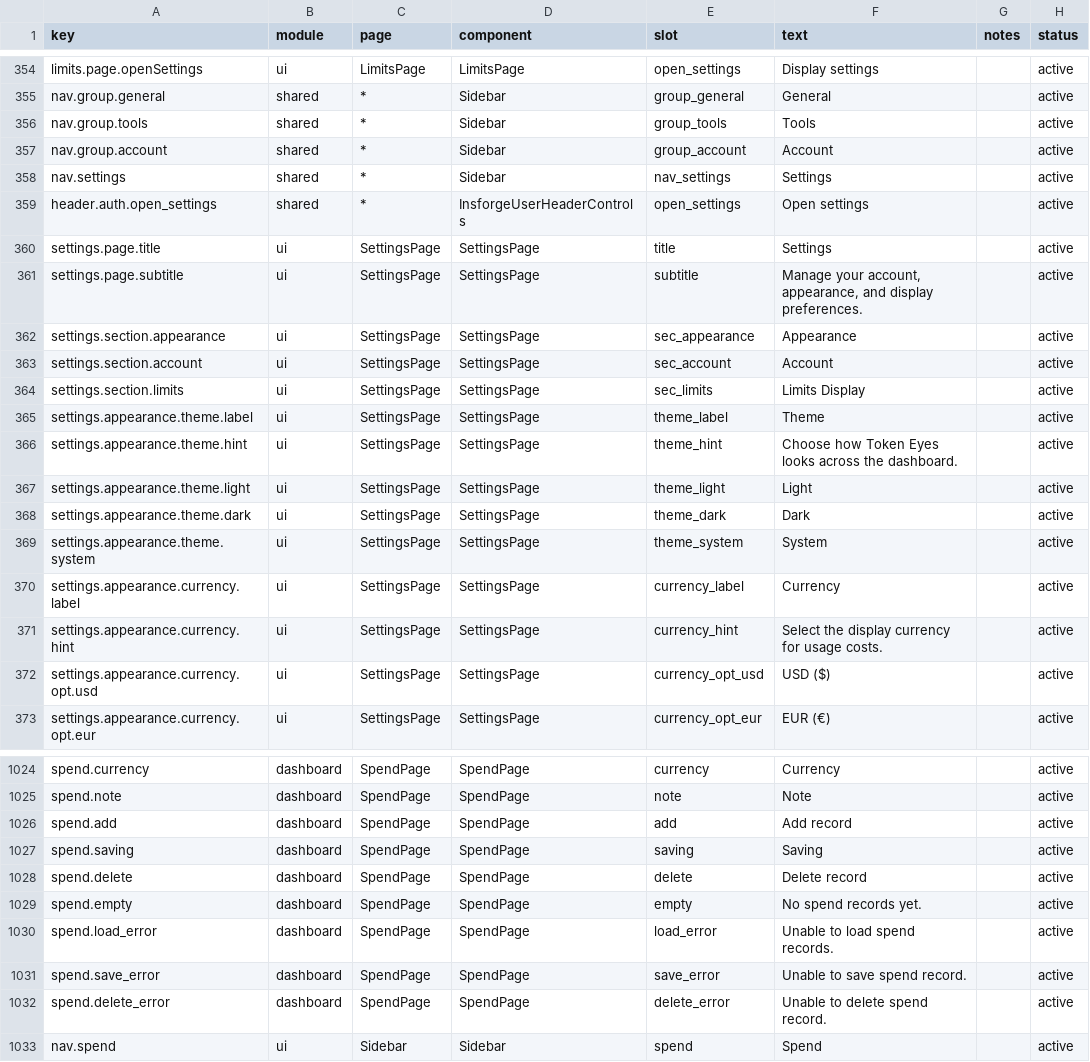
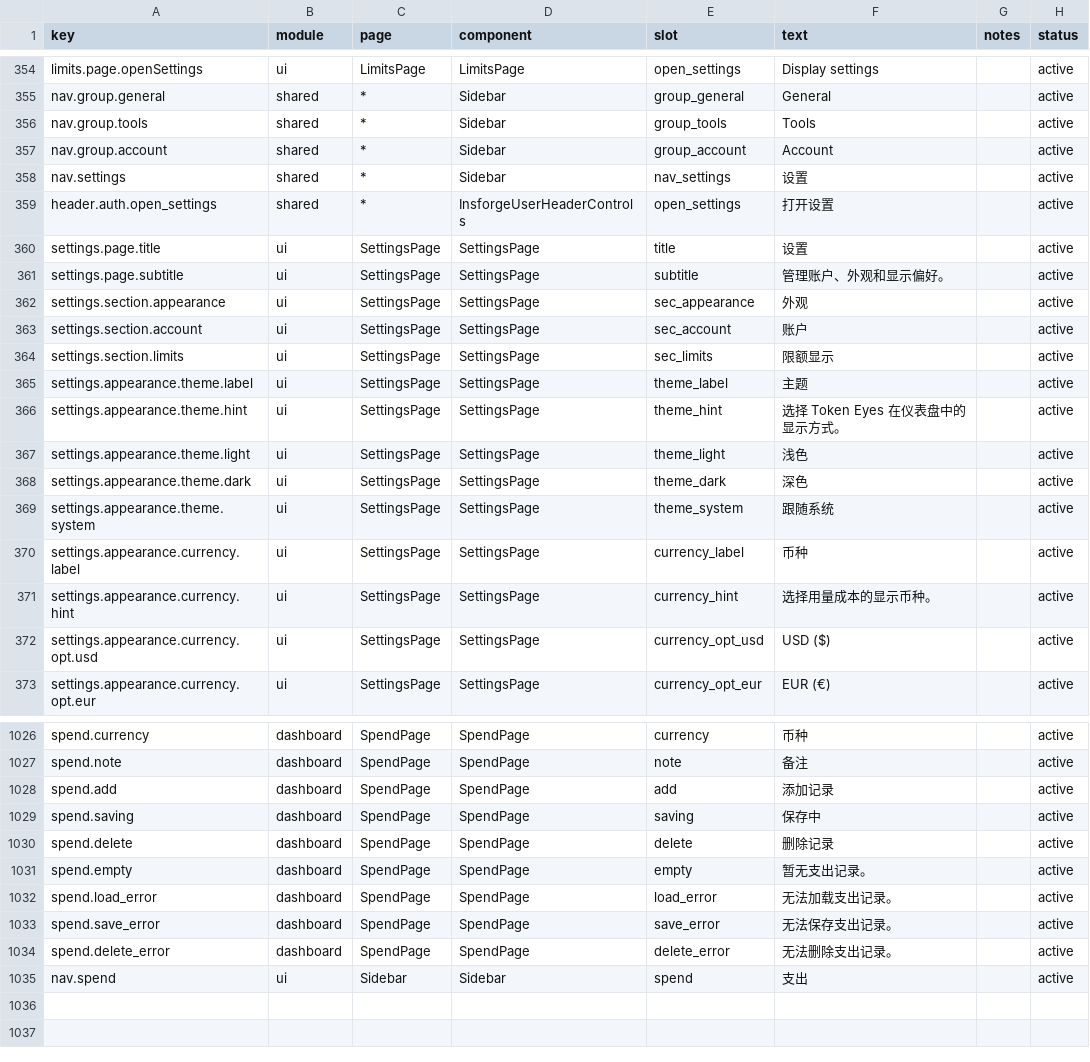
Before and after one commit to muxunson-9677/token-eyes, a CSV file: dashboard/src/content/copy.csv, drawn as a sheet; only a part is shown, gaps mark what is left out; addresses are those after the commit; the diff covers the shown part only; the diff names each change by its address in the sheet, - before the commit and + after, or states it on an @@ line.

Commit message:
feat: localize UI text, hide cloud/leaderboard, add folder picker

```diff
--- a/dashboard/src/content/copy.csv
+++ b/dashboard/src/content/copy.csv
-F358 (text): Settings
+F358 (text): 设置
-F359 (text): Open settings
+F359 (text): 打开设置
-F360 (text): Settings
+F360 (text): 设置
-F361 (text): Manage your account, appearance, and display preferences.
+F361 (text): 管理账户、外观和显示偏好。
-F362 (text): Appearance
+F362 (text): 外观
-F363 (text): Account
+F363 (text): 账户
-F364 (text): Limits Display
+F364 (text): 限额显示
-F365 (text): Theme
+F365 (text): 主题
-F366 (text): Choose how Token Eyes looks across the dashboard.
+F366 (text): 选择 Token Eyes 在仪表盘中的显示方式。
-F367 (text): Light
+F367 (text): 浅色
-F368 (text): Dark
+F368 (text): 深色
-F369 (text): System
+F369 (text): 跟随系统
-F370 (text): Currency
+F370 (text): 币种
-F371 (text): Select the display currency for usage costs.
+F371 (text): 选择用量成本的显示币种。
-F1026 (text): Currency
+F1026 (text): 币种
-F1027 (text): Note
+F1027 (text): 备注
-F1028 (text): Add record
+F1028 (text): 添加记录
-F1029 (text): Saving
+F1029 (text): 保存中
-F1030 (text): Delete record
+F1030 (text): 删除记录
-F1031 (text): No spend records yet.
+F1031 (text): 暂无支出记录。
-F1032 (text): Unable to load spend records.
+F1032 (text): 无法加载支出记录。
-F1033 (text): Unable to save spend record.
+F1033 (text): 无法保存支出记录。
-F1034 (text): Unable to delete spend record.
+F1034 (text): 无法删除支出记录。
-F1035 (text): Spend
+F1035 (text): 支出
```
Also changed, not shown: 2 added rows and 68 edited cells elsewhere in this file, 3 other files.
